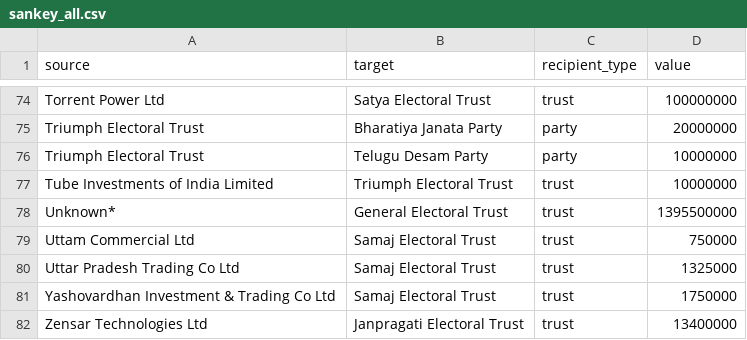
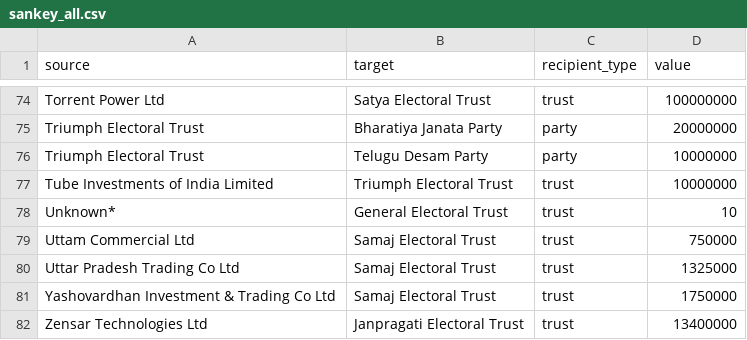
Before and after one commit to HindustanTimesLabs/electoral-trust-sankey, a CSV file: sankey_all.csv, drawn as a sheet; only a part is shown, gaps mark what is left out.

```diff
--- a/sankey_all.csv
+++ b/sankey_all.csv
@@ -77,3 +77,3 @@ Triumph Electoral Trust,Telugu Desam Party,party,10000000,
 Tube Investments of India Limited,Triumph Electoral Trust,trust,10000000,
-Unknown*,General Electoral Trust,trust,1395500000,
+Unknown*,General Electoral Trust,trust,10,
 Uttam Commercial Ltd,Samaj Electoral Trust,trust,750000,
```
Also changed, not shown: 3 other files.
